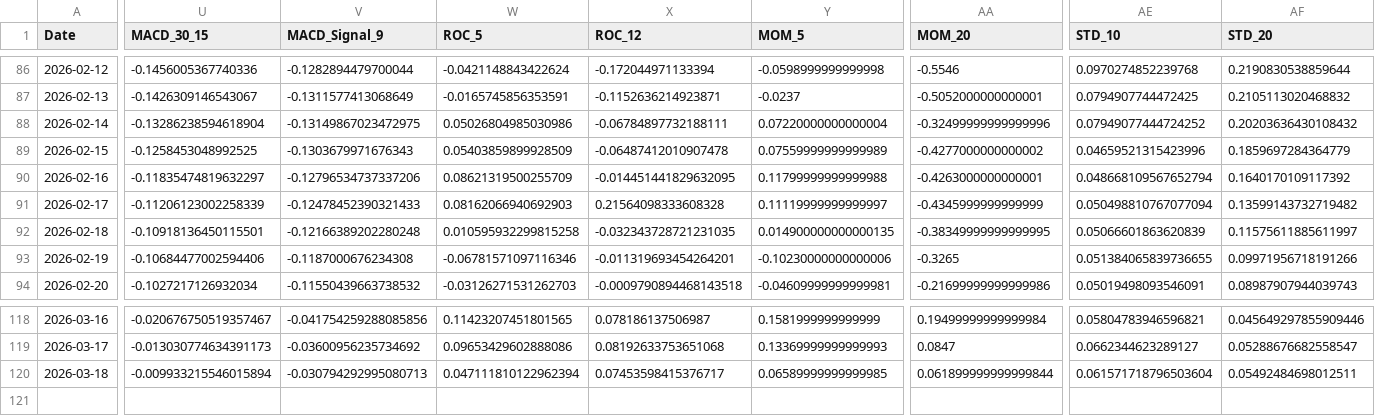
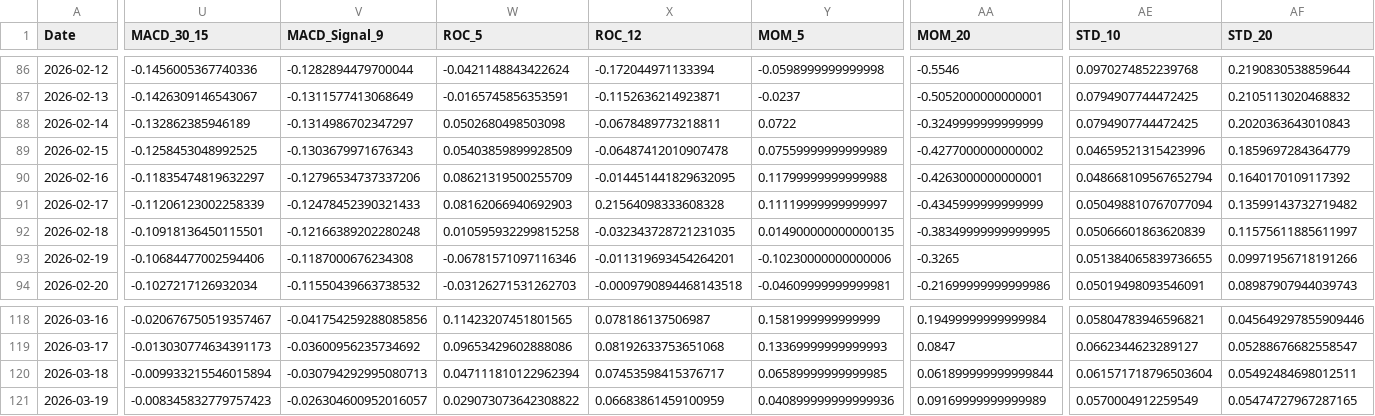
Before and after one commit to JintaoLiuorJoey/coinbase-ohlcv-data, a CSV file: data/XRP_aggregated.csv, drawn as a sheet; only a part is shown, gaps mark what is left out; rows hold the shown columns only; the diff covers the shown part only; the diff names each change by its address in the sheet, - before the commit and + after, or states it on an @@ line.

```diff
--- a/data/XRP_aggregated.csv
+++ b/data/XRP_aggregated.csv
-U88 (MACD_30_15): -0.13286238594618904
+U88 (MACD_30_15): -0.132862385946189
-V88 (MACD_Signal_9): -0.13149867023472975
+V88 (MACD_Signal_9): -0.1314986702347297
-W88 (ROC_5): 0.05026804985030986
+W88 (ROC_5): 0.0502680498503098
-X88 (ROC_12): -0.06784897732188111
+X88 (ROC_12): -0.0678489773218811
-Y88 (MOM_5): 0.07220000000000004
+Y88 (MOM_5): 0.0722
-AA88 (MOM_20): -0.32499999999999996
+AA88 (MOM_20): -0.3249999999999999
-AE88 (STD_10): 0.07949077444724252
+AE88 (STD_10): 0.0794907744472425
-AF88 (STD_20): 0.20203636430108432
+AF88 (STD_20): 0.2020363643010843
+row 121: 2026-03-19 | -0.008345832779757423 | -0.026304600952016057 | 0.029073073642308822 | 0.06683861459100959 | 0.040899999999999936 | 0.09169999999999989 | 0.0570004912259549 | 0.05474727967287165
```
Also changed, not shown: 4 edited cells elsewhere in this file, data/BTC_aggregated.csv, data/ETH_aggregated.csv, 2 other files.
